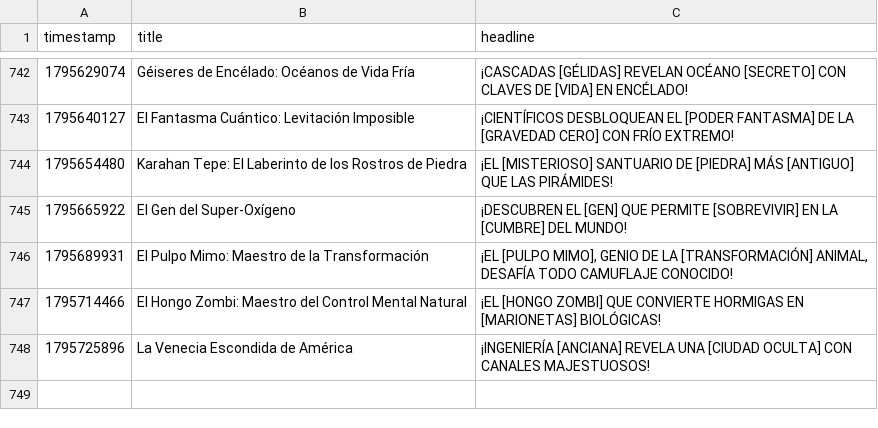
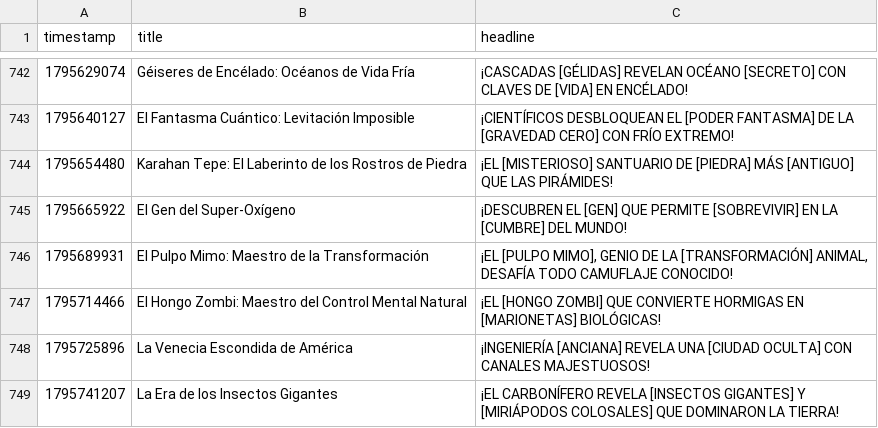
Before and after one commit to danielbenavides2001-blip/AI-Content-Automation-Engine, a CSV file: flows/curiosity_image_generator/curiosity_history.csv, drawn as a sheet; only a part is shown, gaps mark what is left out.

```diff
--- a/flows/curiosity_image_generator/curiosity_history.csv
+++ b/flows/curiosity_image_generator/curiosity_history.csv
@@ -748 +748,2 @@ timestamp,title,headline
 1795725896,La Venecia Escondida de América,¡INGENIERÍA [ANCIANA] REVELA UNA [CIUDAD OCULTA] CON CANALES MAJESTUOSOS!
+1795741207,La Era de los Insectos Gigantes,¡EL CARBONÍFERO REVELA [INSECTOS GIGANTES] Y [MIRIÁPODOS COLOSALES] QUE DOMINARON LA TIERRA!
```
